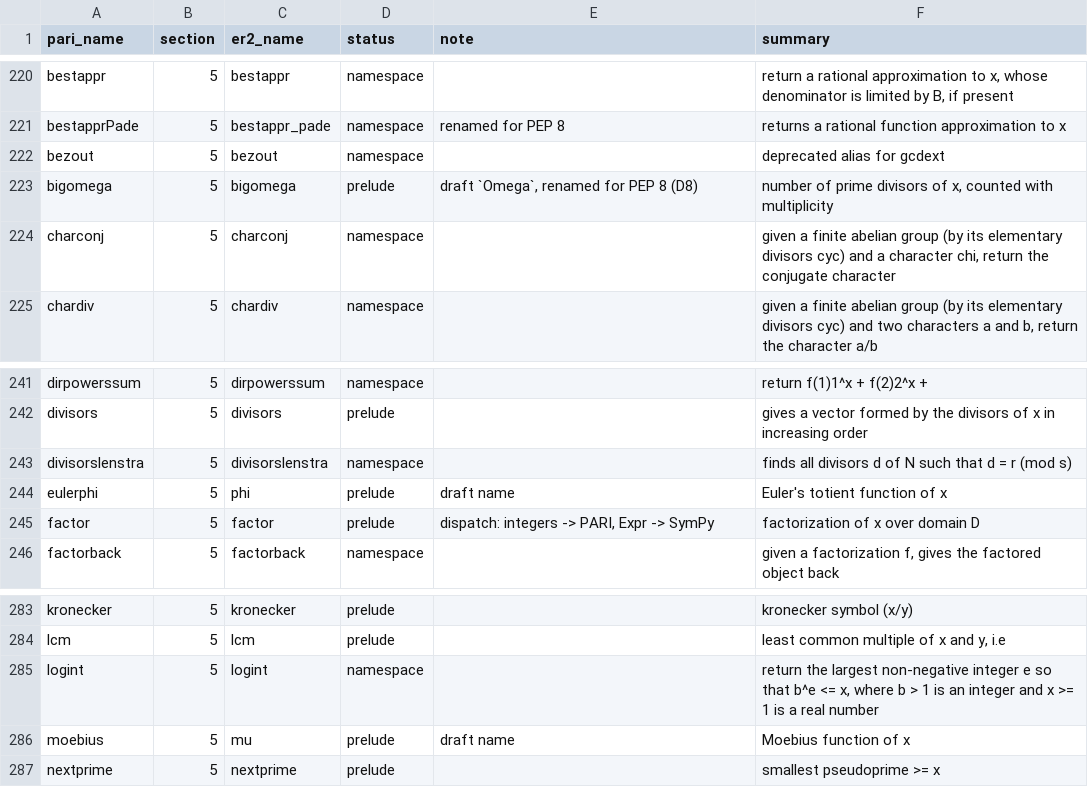
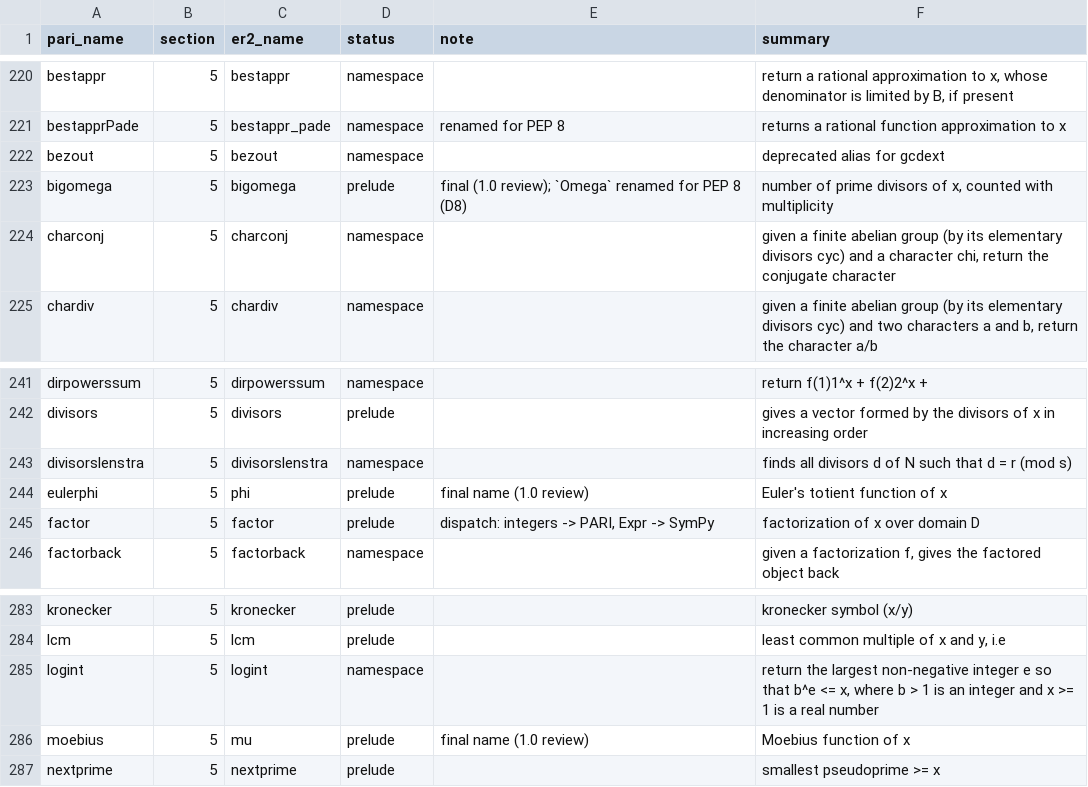
Before and after one commit to oeistools/ER2, a CSV file: er2/data/pari_functions.csv, drawn as a sheet; only a part is shown, gaps mark what is left out.

```diff
--- a/er2/data/pari_functions.csv
+++ b/er2/data/pari_functions.csv
@@ -222,3 +222,3 @@ bestapprPade,5,bestappr_pade,namespace,renamed for PEP 8,returns a rational func
 bezout,5,bezout,namespace,,deprecated alias for gcdext
-bigomega,5,bigomega,prelude,"draft `Omega`, renamed for PEP 8 (D8)","number of prime divisors of x, counted with multiplicity"
+bigomega,5,bigomega,prelude,final (1.0 review); `Omega` renamed for PEP 8 (D8),"number of prime divisors of x, counted with multiplicity"
 charconj,5,charconj,namespace,,"given a finite abelian group (by its elementary divisors cyc) and a character chi, return the conjugate character"
@@ -243,3 +243,3 @@ divisors,5,divisors,prelude,,gives a vector formed by the divisors of x in incre
 divisorslenstra,5,divisorslenstra,namespace,,finds all divisors d of N such that d = r (mod s)
-eulerphi,5,phi,prelude,draft name,Euler's totient function of x
+eulerphi,5,phi,prelude,final name (1.0 review),Euler's totient function of x
 factor,5,factor,prelude,"dispatch: integers -> PARI, Expr -> SymPy",factorization of x over domain D
@@ -285,3 +285,3 @@ lcm,5,lcm,prelude,,"least common multiple of x and y, i.e"
 logint,5,logint,namespace,,"return the largest non-negative integer e so that b^e <= x, where b > 1 is an integer and x >= 1 is a real number"
-moebius,5,mu,prelude,draft name,Moebius function of x
+moebius,5,mu,prelude,final name (1.0 review),Moebius function of x
 nextprime,5,nextprime,prelude,,smallest pseudoprime >= x
```
Also changed, not shown: 15 other files.
